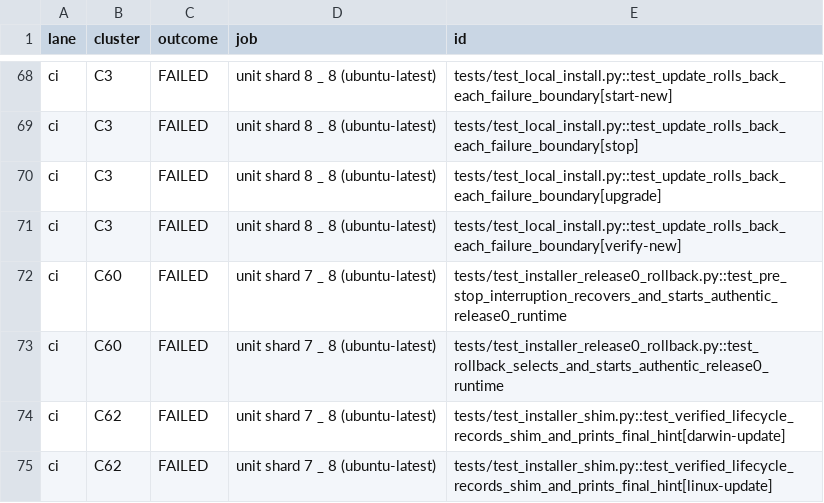
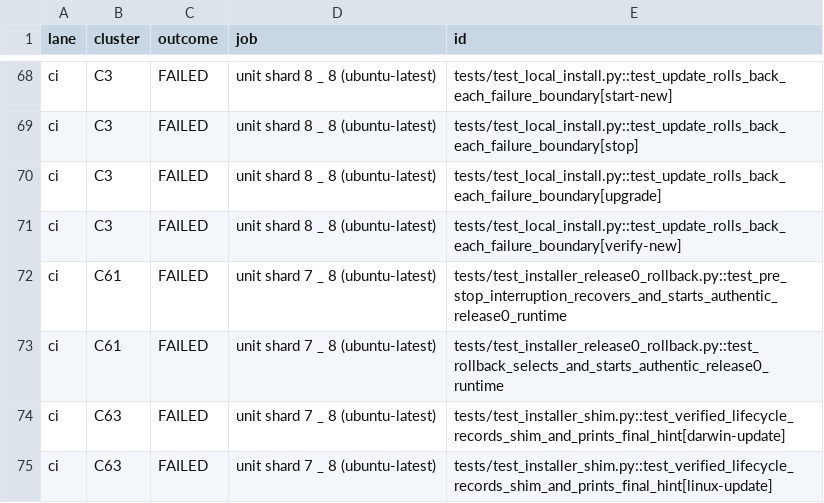
Before and after one commit to banodoco/astrid-dev, a TSV file: plans/91-agent-main-green/evidence/release-15-514499de/cards/AG-A5.tsv, drawn as a sheet; only a part is shown, gaps mark what is left out.

```diff
--- a/plans/91-agent-main-green/evidence/release-15-514499de/cards/AG-A5.tsv
+++ b/plans/91-agent-main-green/evidence/release-15-514499de/cards/AG-A5.tsv
@@ -71,5 +71,5 @@ ci	C3	FAILED	unit shard 8 _ 8 (ubuntu-latest)	tests/test_local_install.py::test_
 ci	C3	FAILED	unit shard 8 _ 8 (ubuntu-latest)	tests/test_local_install.py::test_update_rolls_back_each_failure_boundary[verify-new]
-ci	C60	FAILED	unit shard 7 _ 8 (ubuntu-latest)	tests/test_installer_release0_rollback.py::test_pre_stop_interruption_recovers_and_starts_authentic_release0_runtime
-ci	C60	FAILED	unit shard 7 _ 8 (ubuntu-latest)	tests/test_installer_release0_rollback.py::test_rollback_selects_and_starts_authentic_release0_runtime
-ci	C62	FAILED	unit shard 7 _ 8 (ubuntu-latest)	tests/test_installer_shim.py::test_verified_lifecycle_records_shim_and_prints_final_hint[darwin-update]
-ci	C62	FAILED	unit shard 7 _ 8 (ubuntu-latest)	tests/test_installer_shim.py::test_verified_lifecycle_records_shim_and_prints_final_hint[linux-update]
+ci	C61	FAILED	unit shard 7 _ 8 (ubuntu-latest)	tests/test_installer_release0_rollback.py::test_pre_stop_interruption_recovers_and_starts_authentic_release0_runtime
+ci	C61	FAILED	unit shard 7 _ 8 (ubuntu-latest)	tests/test_installer_release0_rollback.py::test_rollback_selects_and_starts_authentic_release0_runtime
+ci	C63	FAILED	unit shard 7 _ 8 (ubuntu-latest)	tests/test_installer_shim.py::test_verified_lifecycle_records_shim_and_prints_final_hint[darwin-update]
+ci	C63	FAILED	unit shard 7 _ 8 (ubuntu-latest)	tests/test_installer_shim.py::test_verified_lifecycle_records_shim_and_prints_final_hint[linux-update]
```
Also changed, not shown: plans/91-agent-main-green/evidence/release-15-514499de/cards/AG-A2.tsv, plans/91-agent-main-green/evidence/release-15-514499de/cards/AG-A3.tsv, 23 other files.
